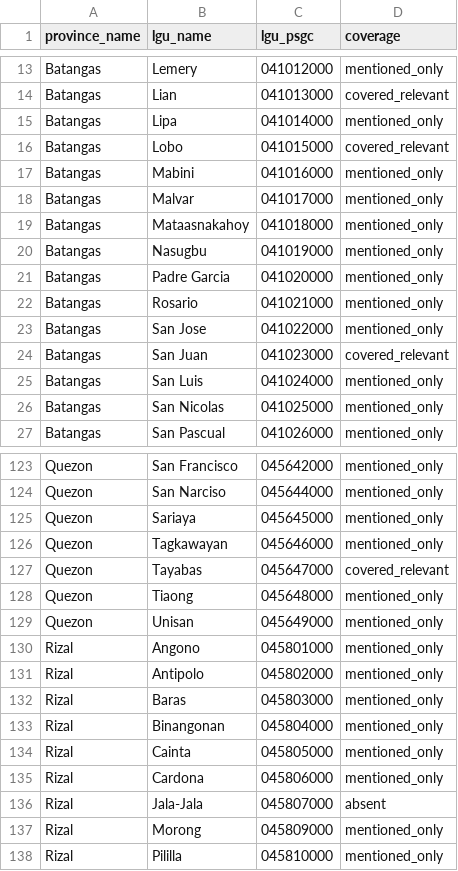
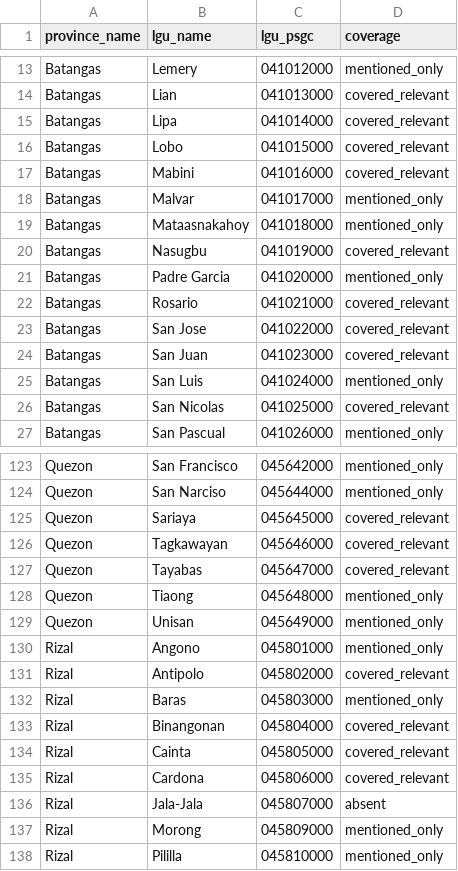
Before and after one commit to gwenndestura/aipheed, a CSV file: backend/data/processed/calabarzon_lgu_coverage_matrix.csv, drawn as a sheet; only a part is shown, gaps mark what is left out; the diff covers the shown part only.

```diff
--- a/backend/data/processed/calabarzon_lgu_coverage_matrix.csv
+++ b/backend/data/processed/calabarzon_lgu_coverage_matrix.csv
@@ -14,14 +14,14 @@ Batangas,Lemery,041012000,mentioned_only
 Batangas,Lian,041013000,covered_relevant
-Batangas,Lipa,041014000,mentioned_only
+Batangas,Lipa,041014000,covered_relevant
 Batangas,Lobo,041015000,covered_relevant
-Batangas,Mabini,041016000,mentioned_only
+Batangas,Mabini,041016000,covered_relevant
 Batangas,Malvar,041017000,mentioned_only
 Batangas,Mataasnakahoy,041018000,mentioned_only
-Batangas,Nasugbu,041019000,mentioned_only
+Batangas,Nasugbu,041019000,covered_relevant
 Batangas,Padre Garcia,041020000,mentioned_only
-Batangas,Rosario,041021000,mentioned_only
-Batangas,San Jose,041022000,mentioned_only
+Batangas,Rosario,041021000,covered_relevant
+Batangas,San Jose,041022000,covered_relevant
 Batangas,San Juan,041023000,covered_relevant
 Batangas,San Luis,041024000,mentioned_only
-Batangas,San Nicolas,041025000,mentioned_only
+Batangas,San Nicolas,041025000,covered_relevant
 Batangas,San Pascual,041026000,mentioned_only
@@ -124,4 +124,4 @@ Quezon,San Francisco,045642000,mentioned_only
 Quezon,San Narciso,045644000,mentioned_only
-Quezon,Sariaya,045645000,mentioned_only
-Quezon,Tagkawayan,045646000,mentioned_only
+Quezon,Sariaya,045645000,covered_relevant
+Quezon,Tagkawayan,045646000,covered_relevant
 Quezon,Tayabas,045647000,covered_relevant
@@ -130,7 +130,7 @@ Quezon,Unisan,045649000,mentioned_only
 Rizal,Angono,045801000,mentioned_only
-Rizal,Antipolo,045802000,mentioned_only
+Rizal,Antipolo,045802000,covered_relevant
 Rizal,Baras,045803000,mentioned_only
-Rizal,Binangonan,045804000,mentioned_only
-Rizal,Cainta,045805000,mentioned_only
-Rizal,Cardona,045806000,mentioned_only
+Rizal,Binangonan,045804000,covered_relevant
+Rizal,Cainta,045805000,covered_relevant
+Rizal,Cardona,045806000,covered_relevant
 Rizal,Jala-Jala,045807000,absent
```
Also changed, not shown: 18 edited cells elsewhere in this file, backend/data/processed/calabarzon_dataset_dropped_audit.csv, 4 other files.
